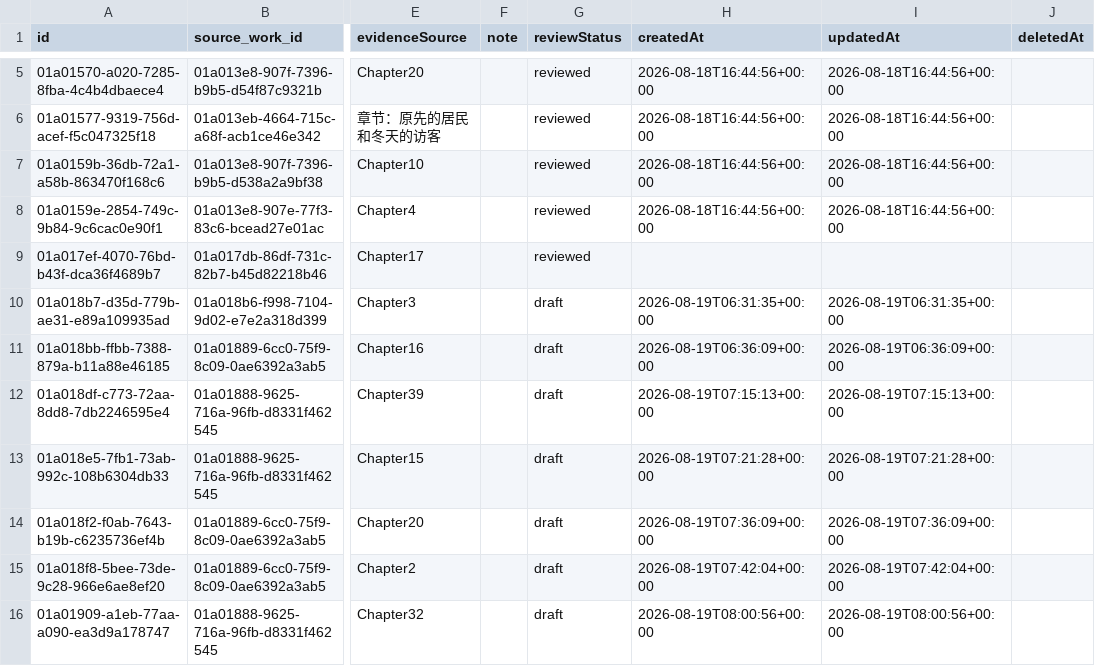
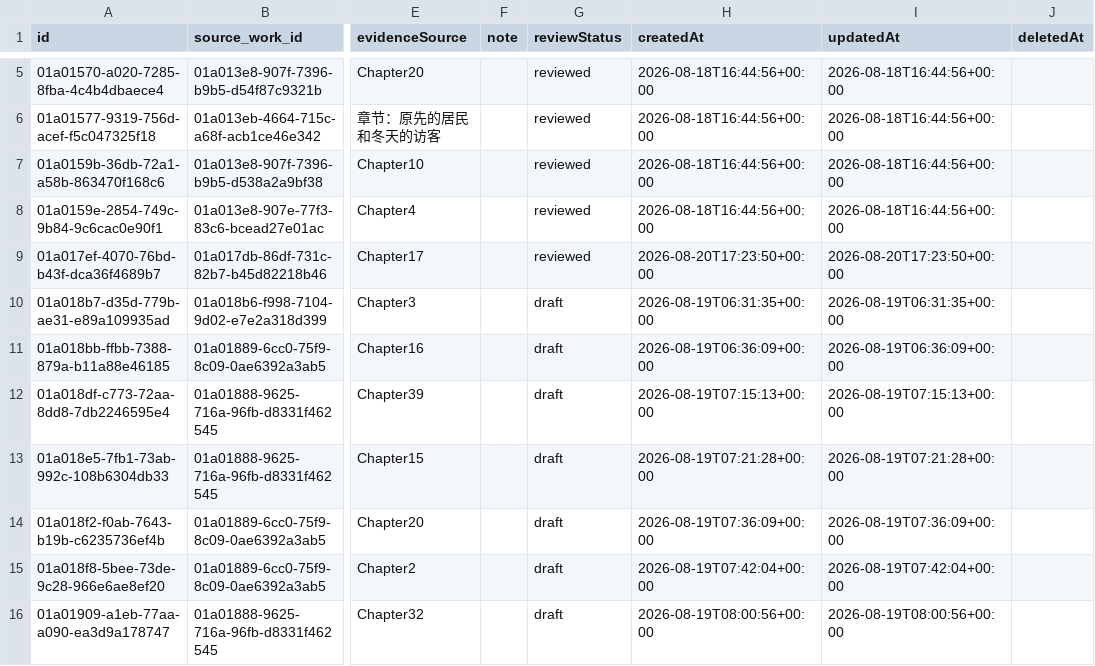
Before and after one commit to threekd/echo-graph, a CSV file: data/real/edges.csv, drawn as a sheet; only a part is shown, gaps mark what is left out; the diff names each change by its address in the sheet, - before the commit and + after, or states it on an @@ line.

```diff
--- a/data/real/edges.csv
+++ b/data/real/edges.csv
-H9 (createdAt): (empty)
+H9 (createdAt): 2026-08-20T17:23:50+00:00
-I9 (updatedAt): (empty)
+I9 (updatedAt): 2026-08-20T17:23:50+00:00
```
Also changed, not shown: data/real/authors.csv.
